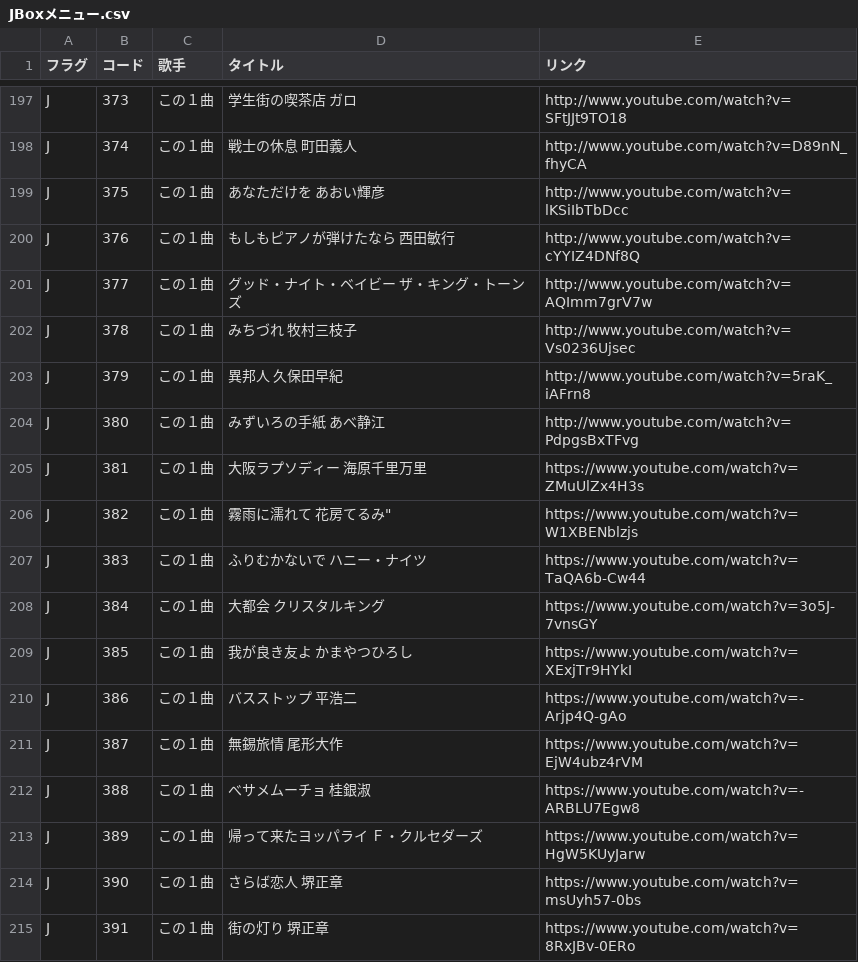
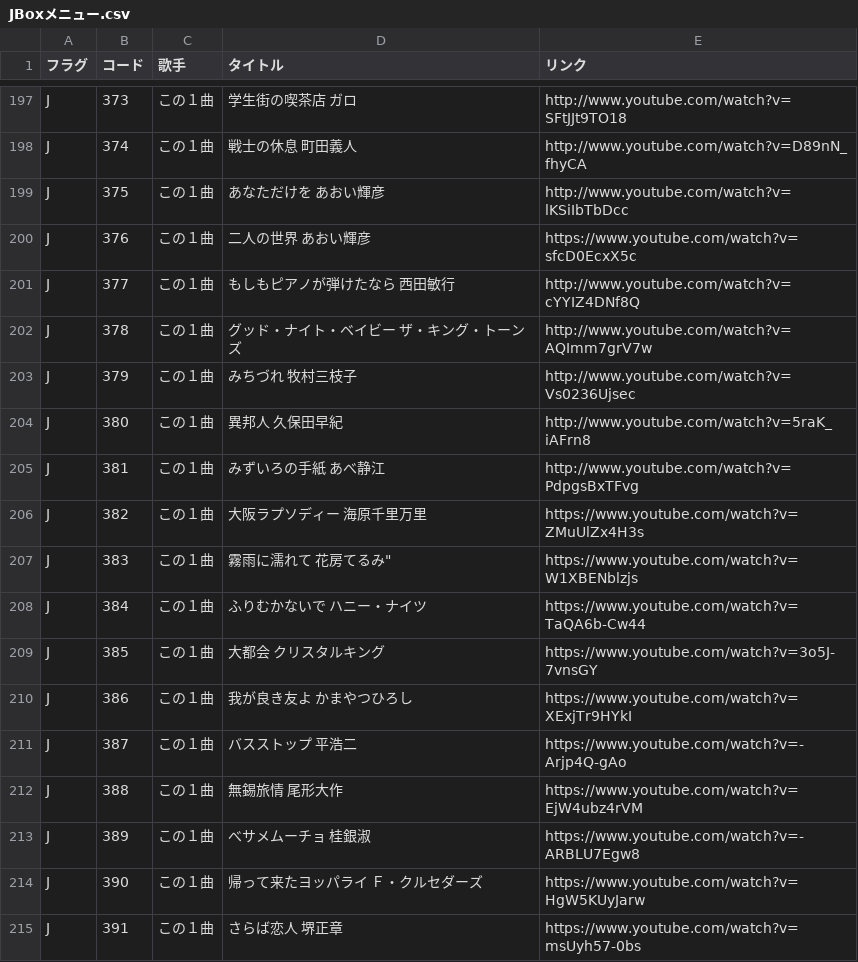
Before and after one commit to SophieITSecret/SophieITSecret.github.io, a CSV file: staging/BarSophie/JBoxメニュー.csv, drawn as a sheet; only a part is shown, gaps mark what is left out; the diff covers the shown part only.

```diff
--- a/staging/BarSophie/JBoxメニュー.csv
+++ b/staging/BarSophie/JBoxメニュー.csv
@@ -199,17 +199,17 @@ J,374,この１曲,"戦士の休息　　　　　　　 町田義人",http://ww
 J,375,この１曲,"あなただけを　　　　　　 あおい輝彦",http://www.youtube.com/watch?v=lKSiIbTbDcc
-J,376,この１曲,"もしもピアノが弾けたなら 西田敏行",http://www.youtube.com/watch?v=cYYIZ4DNf8Q
-J,377,この１曲,"グッド・ナイト・ベイビー ザ・キング・トーンズ",http://www.youtube.com/watch?v=AQImm7grV7w
-J,378,この１曲,"みちづれ　　　　　　　　 牧村三枝子",http://www.youtube.com/watch?v=Vs0236Ujsec
-J,379,この１曲,"異邦人　　　　　　　　　 久保田早紀",http://www.youtube.com/watch?v=5raK_iAFrn8
-J,380,この１曲,"みずいろの手紙　　　　　 あべ静江",http://www.youtube.com/watch?v=PdpgsBxTFvg
-J,381,この１曲,"大阪ラプソディー　　　　 海原千里万里",https://www.youtube.com/watch?v=ZMuUlZx4H3s
-J,382,この１曲,"霧雨に濡れて　　　　　　 花房てるみ""",https://www.youtube.com/watch?v=W1XBENblzjs
-J,383,この１曲,"ふりむかないで　　　　　 ハニー・ナイツ",https://www.youtube.com/watch?v=TaQA6b-Cw44
-J,384,この１曲,"大都会　　　　　　　　　 クリスタルキング",https://www.youtube.com/watch?v=3o5J-7vnsGY
-J,385,この１曲,"我が良き友よ　　　　　　 かまやつひろし",https://www.youtube.com/watch?v=XExjTr9HYkI
-J,386,この１曲,"バスストップ　　　　　　 平浩二",https://www.youtube.com/watch?v=-Arjp4Q-gAo
-J,387,この１曲,"無錫旅情　　　　　　　　 尾形大作",https://www.youtube.com/watch?v=EjW4ubz4rVM
-J,388,この１曲,"べサメムーチョ　　　　　 桂銀淑",https://www.youtube.com/watch?v=-ARBLU7Egw8
-J,389,この１曲,"帰って来たヨッパライ　　 Ｆ・クルセダーズ",https://www.youtube.com/watch?v=HgW5KUyJarw
-J,390,この１曲,"さらば恋人　　　　　　　 堺正章",https://www.youtube.com/watch?v=msUyh57-0bs
-J,391,この１曲,"街の灯り　　　　　　　　 堺正章",https://www.youtube.com/watch?v=8RxJBv-0ERo
+J,376,この１曲,"二人の世界　　　　　　　 あおい輝彦",https://www.youtube.com/watch?v=sfcD0EcxX5c
+J,377,この１曲,"もしもピアノが弾けたなら 西田敏行",http://www.youtube.com/watch?v=cYYIZ4DNf8Q
+J,378,この１曲,"グッド・ナイト・ベイビー ザ・キング・トーンズ",http://www.youtube.com/watch?v=AQImm7grV7w
+J,379,この１曲,"みちづれ　　　　　　　　 牧村三枝子",http://www.youtube.com/watch?v=Vs0236Ujsec
+J,380,この１曲,"異邦人　　　　　　　　　 久保田早紀",http://www.youtube.com/watch?v=5raK_iAFrn8
+J,381,この１曲,"みずいろの手紙　　　　　 あべ静江",http://www.youtube.com/watch?v=PdpgsBxTFvg
+J,382,この１曲,"大阪ラプソディー　　　　 海原千里万里",https://www.youtube.com/watch?v=ZMuUlZx4H3s
+J,383,この１曲,"霧雨に濡れて　　　　　　 花房てるみ""",https://www.youtube.com/watch?v=W1XBENblzjs
+J,384,この１曲,"ふりむかないで　　　　　 ハニー・ナイツ",https://www.youtube.com/watch?v=TaQA6b-Cw44
+J,385,この１曲,"大都会　　　　　　　　　 クリスタルキング",https://www.youtube.com/watch?v=3o5J-7vnsGY
+J,386,この１曲,"我が良き友よ　　　　　　 かまやつひろし",https://www.youtube.com/watch?v=XExjTr9HYkI
+J,387,この１曲,"バスストップ　　　　　　 平浩二",https://www.youtube.com/watch?v=-Arjp4Q-gAo
+J,388,この１曲,"無錫旅情　　　　　　　　 尾形大作",https://www.youtube.com/watch?v=EjW4ubz4rVM
+J,389,この１曲,"べサメムーチョ　　　　　 桂銀淑",https://www.youtube.com/watch?v=-ARBLU7Egw8
+J,390,この１曲,"帰って来たヨッパライ　　 Ｆ・クルセダーズ",https://www.youtube.com/watch?v=HgW5KUyJarw
+J,391,この１曲,"さらば恋人　　　　　　　 堺正章",https://www.youtube.com/watch?v=msUyh57-0bs
```
Also changed, not shown: 3 added rows, 1 removed row and 85 edited cells elsewhere in this file.
